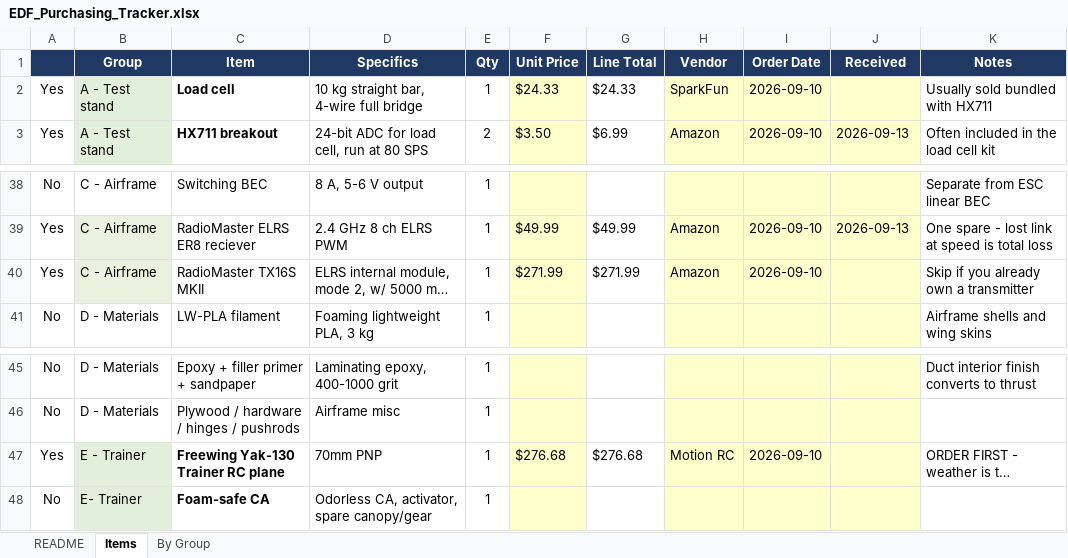
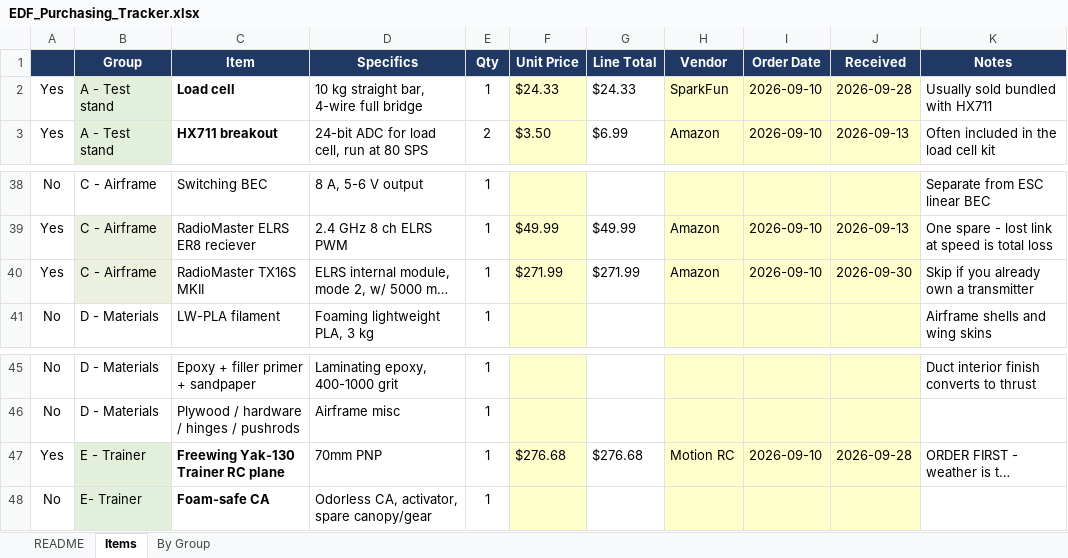
Before and after one commit to masonac3/edf-testbed, an Excel workbook: admin/EDF_Purchasing_Tracker.xlsx, sheet Items, drawn as a sheet; only a part is shown, gaps mark what is left out; long unchanged cells end in …; values as stored, in another font and other column widths than the file's, no borders; conditional formats not drawn; the diff names each change by its address in the sheet, - before the commit and + after, or states it on an @@ line.

```diff
--- a/admin/EDF_Purchasing_Tracker.xlsx (sheet Items)
+++ b/admin/EDF_Purchasing_Tracker.xlsx (sheet Items)
-J2 (Received): (empty)
+J2 (Received): 2026-09-28
-J40 (Received): (empty)
+J40 (Received): 2026-09-30
-J47 (Received): (empty)
+J47 (Received): 2026-09-28
```
Also changed, not shown: 2 other files.
